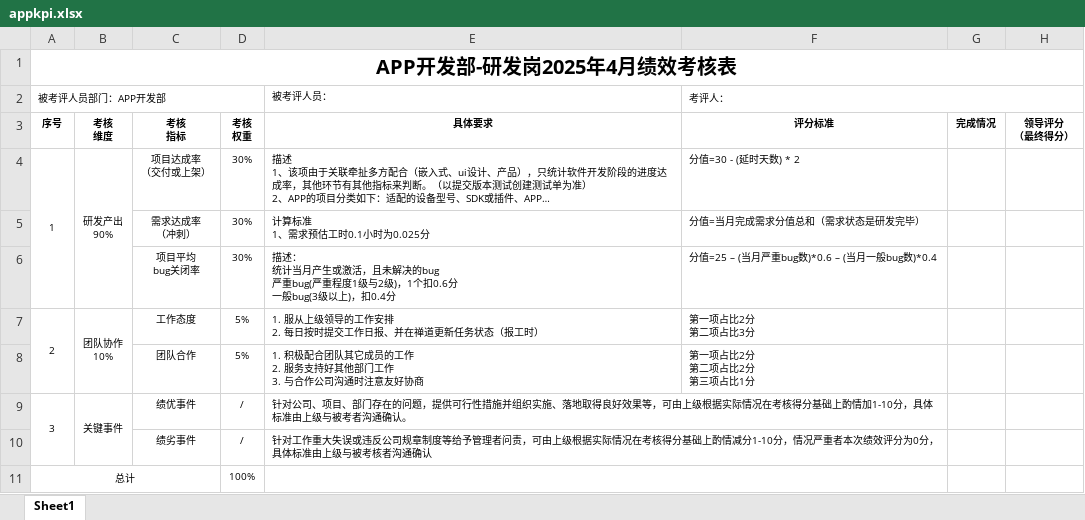
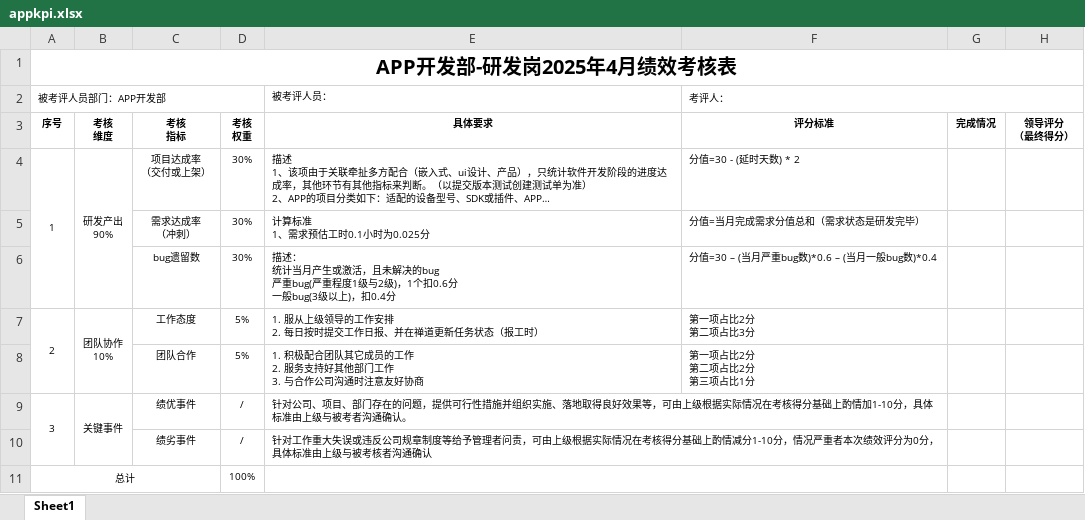
Before and after one commit to set55/kpi-bot, an Excel workbook: excel/appkpi.xlsx, sheet Sheet1, drawn as a sheet; only a part is shown; long unchanged cells end in …; values as stored, in another font and other column widths than the file's, no borders; ↵ is a line break in a cell; the diff names each change by its address in the sheet, - before the commit and + after, or states it on an @@ line.

Commit message:
fix: adjust app kpi template

```diff
--- a/excel/appkpi.xlsx (sheet Sheet1)
+++ b/excel/appkpi.xlsx (sheet Sheet1)
-C6: 项目平均 ↵ bug关闭率
+C6: bug遗留数
-F6: 分值=25 – (当月严重bug数)*0.6 – (当月一般bug数)*0.4
+F6: 分值=30 – (当月严重bug数)*0.6 – (当月一般bug数)*0.4
```
